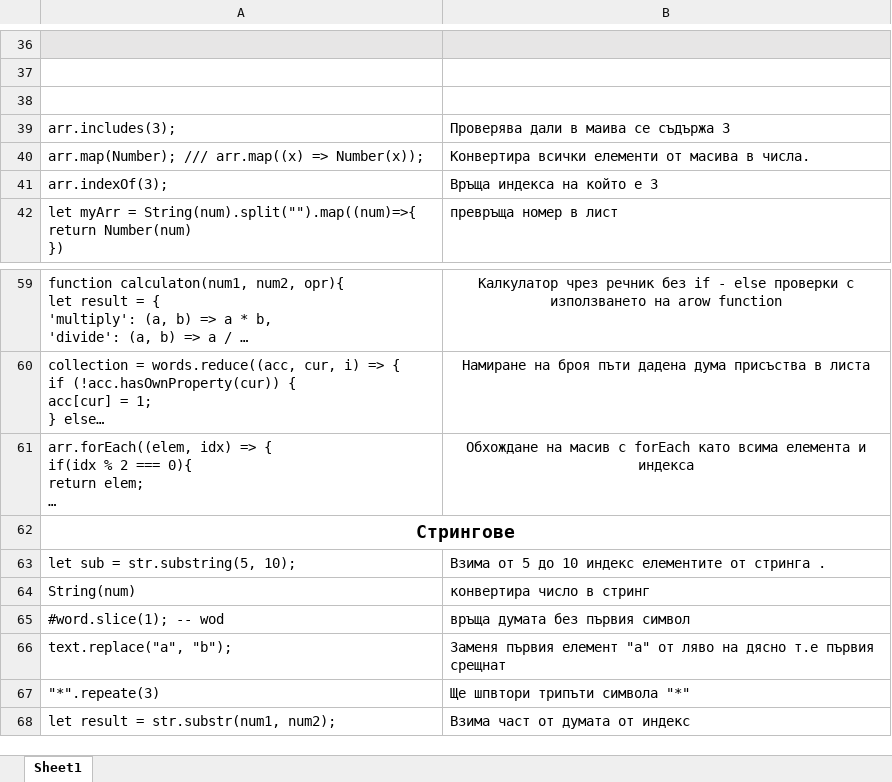
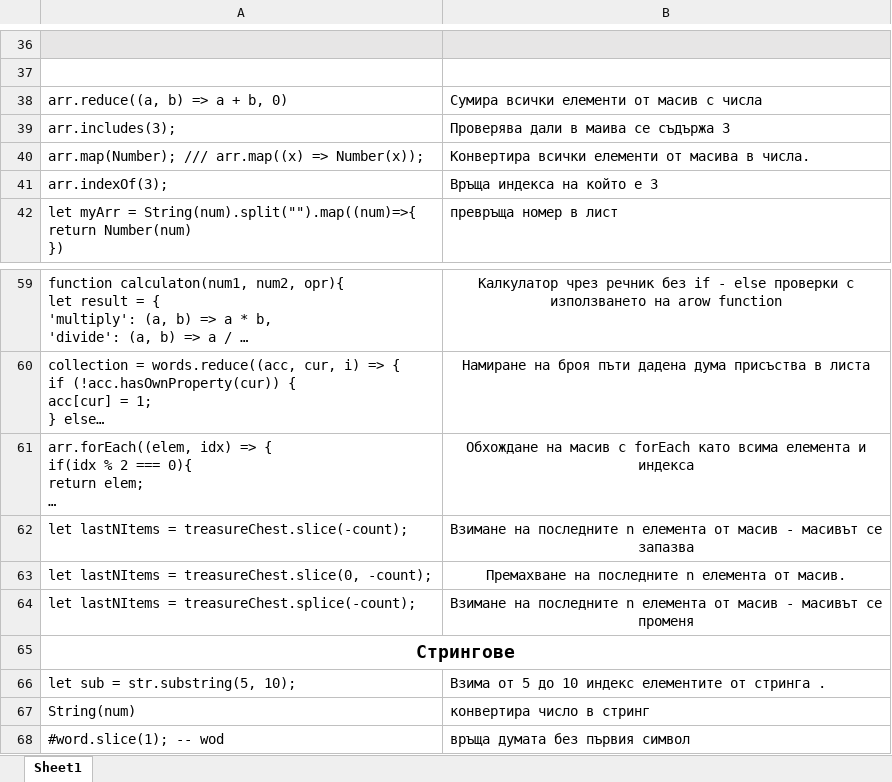
Before and after one commit to astankin/JavaScript, an Excel workbook: JavaScript.xlsx, sheet Sheet1, drawn as a sheet; only a part is shown, gaps mark what is left out; the shorter side is filled out with more unchanged rows; long unchanged cells end in …; values as stored, in another font and other column widths than the file's, no borders; the diff names each change by its address in the sheet, - before the commit and + after, or states it on an @@ line.

```diff
--- a/JavaScript.xlsx (sheet Sheet1)
+++ b/JavaScript.xlsx (sheet Sheet1)
-row 38: (empty)
+row 38: arr.reduce((a, b) => a + b, 0) | Сумира всички елементи от масив с числа
+row 62: let lastNItems = treasureChest.slice(-count); | Взимане на последните n елемента от масив - масивът се запазва
+row 63: let lastNItems = treasureChest.slice(0, -count); | Премахване на последните n елемента от масив.
+row 64: let lastNItems = treasureChest.splice(-count); | Взимане на последните n елемента от масив - масивът се променя
```
Also changed, not shown: 8 other files.
